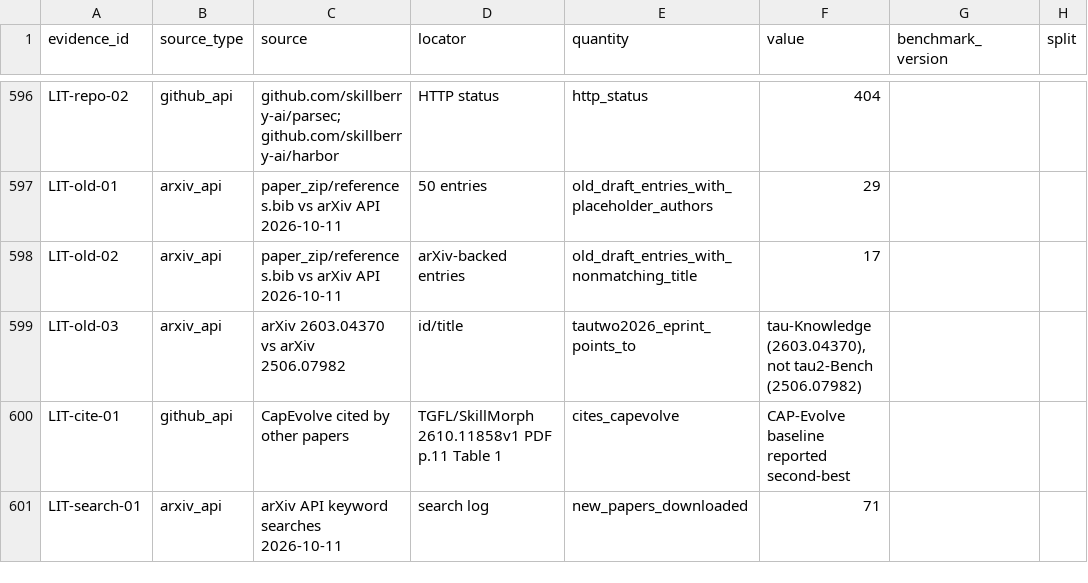
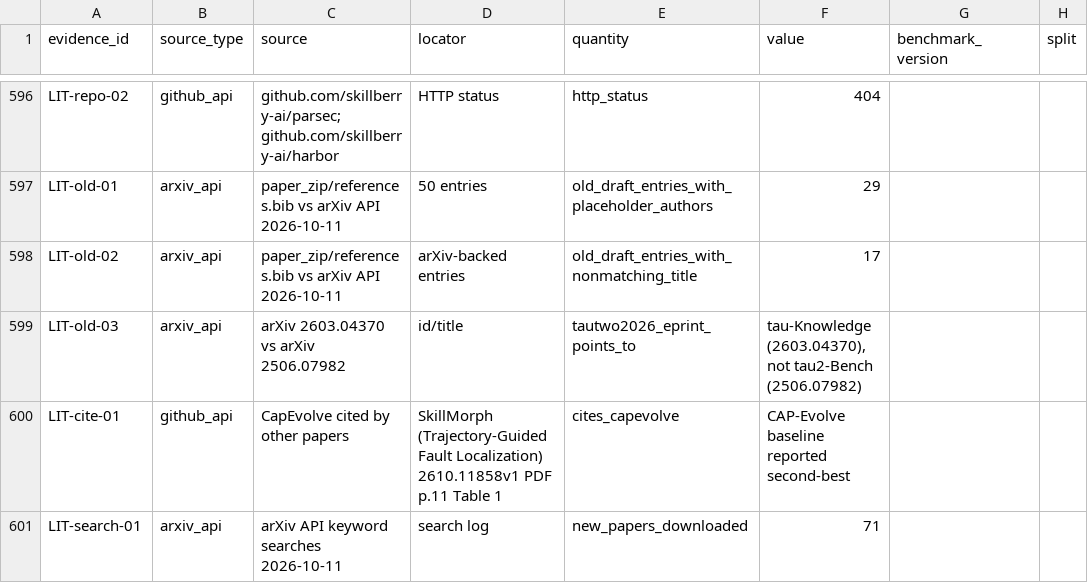
Before and after one commit to skillberry-ai/cap-evolve, a CSV file: research/capevolve-paper/literature/evidence.csv, drawn as a sheet; only a part is shown, gaps mark what is left out; the diff names each change by its address in the sheet, - before the commit and + after, or states it on an @@ line.

```diff
--- a/research/capevolve-paper/literature/evidence.csv
+++ b/research/capevolve-paper/literature/evidence.csv
-D600 (locator): TGFL/SkillMorph 2610.11858v1 PDF…
+D600 (locator): SkillMorph (Trajectory-Guided Fault Localization) 2610.11858v1 PDF…
```
Also changed, not shown: 12 other files.
